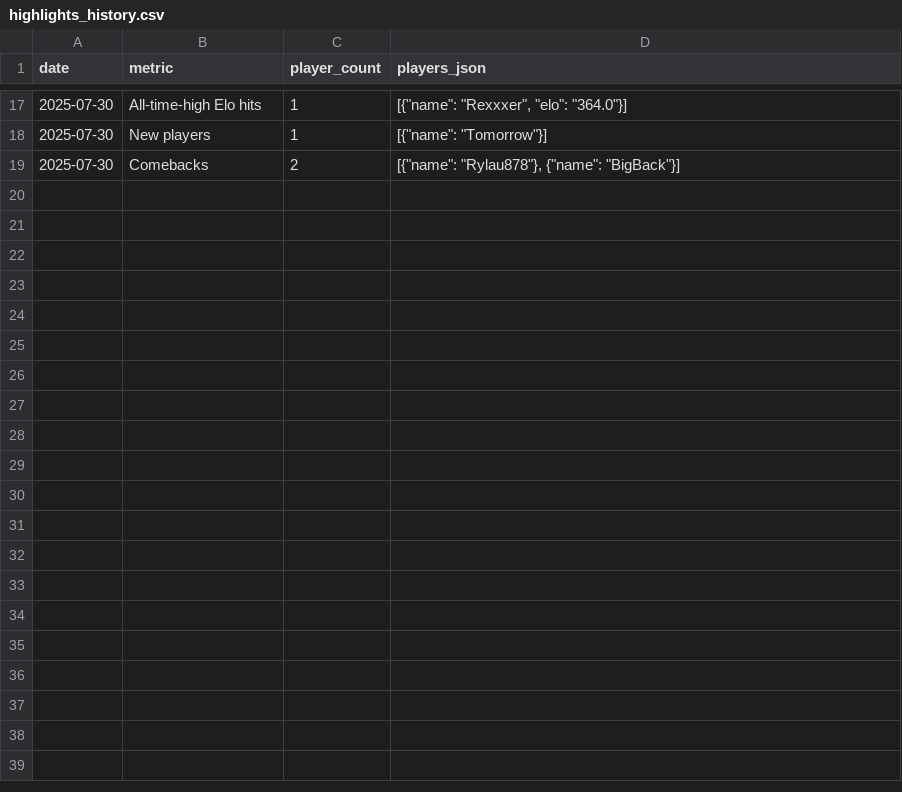
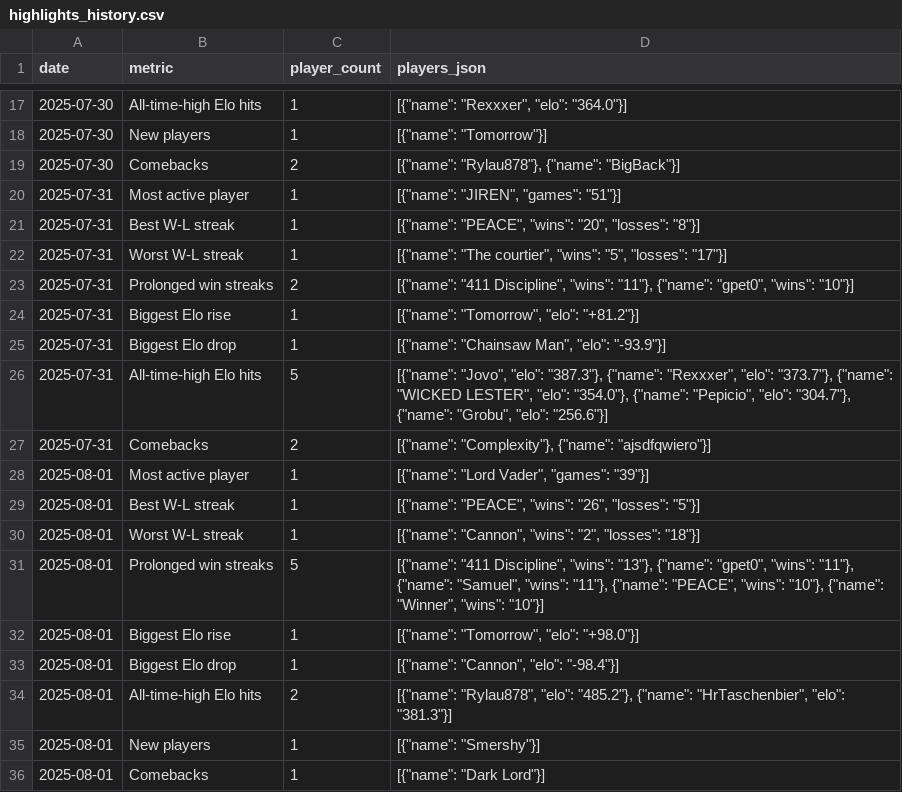
Before and after one commit to ckfaraday/strategus-archive, a CSV file: highlights_history.csv, drawn as a sheet; only a part is shown, gaps mark what is left out.

Commit message:
Updated CSV data

```diff
--- a/highlights_history.csv
+++ b/highlights_history.csv
@@ -19 +19,18 @@ date,metric,player_count,players_json
 2025-07-30,Comebacks,2,"[{""name"": ""Rylau878""}, {""name"": ""BigBack""}]"
+2025-07-31,Most active player,1,"[{""name"": ""JIREN"", ""games"": ""51""}]"
+2025-07-31,Best W-L streak,1,"[{""name"": ""PEACE"", ""wins"": ""20"", ""losses"": ""8""}]"
+2025-07-31,Worst W-L streak,1,"[{""name"": ""The courtier"", ""wins"": ""5"", ""losses"": ""17""}]"
+2025-07-31,Prolonged win streaks,2,"[{""name"": ""411 Discipline"", ""wins"": ""11""}, {""name"": ""gpet0"", ""wins"": ""10""}]"
+2025-07-31,Biggest Elo rise,1,"[{""name"": ""Tomorrow"", ""elo"": ""+81.2""}]"
+2025-07-31,Biggest Elo drop,1,"[{""name"": ""Chainsaw Man"", ""elo"": ""-93.9""}]"
+2025-07-31,All-time-high Elo hits,5,"[{""name"": ""Jovo"", ""elo"": ""387.3""}, {""name"": ""Rexxxer"", ""elo"": ""373.7""}, {""name"": ""WICKED LESTER"", ""elo"": ""354.0""}, {""name"": ""Pepicio"", ""elo"": ""304.7""}, {""name"": ""Grobu"", ""elo"": ""256.6""}]"
+2025-07-31,Comebacks,2,"[{""name"": ""Complexity""}, {""name"": ""ajsdfqwiero""}]"
+2025-08-01,Most active player,1,"[{""name"": ""Lord Vader"", ""games"": ""39""}]"
+2025-08-01,Best W-L streak,1,"[{""name"": ""PEACE"", ""wins"": ""26"", ""losses"": ""5""}]"
+2025-08-01,Worst W-L streak,1,"[{""name"": ""Cannon"", ""wins"": ""2"", ""losses"": ""18""}]"
+2025-08-01,Prolonged win streaks,5,"[{""name"": ""411 Discipline"", ""wins"": ""13""}, {""name"": ""gpet0"", ""wins"": ""11""}, {""name"": ""Samuel"", ""wins"": ""11""}, {""name"": ""PEACE"", ""wins"": ""10""}, {""name"": ""Winner"", ""wins"": ""10""}]"
+2025-08-01,Biggest Elo rise,1,"[{""name"": ""Tomorrow"", ""elo"": ""+98.0""}]"
+2025-08-01,Biggest Elo drop,1,"[{""name"": ""Cannon"", ""elo"": ""-98.4""}]"
+2025-08-01,All-time-high Elo hits,2,"[{""name"": ""Rylau878"", ""elo"": ""485.2""}, {""name"": ""HrTaschenbier"", ""elo"": ""381.3""}]"
+2025-08-01,New players,1,"[{""name"": ""Smershy""}]"
+2025-08-01,Comebacks,1,"[{""name"": ""Dark Lord""}]"
```
Also changed, not shown: 1 other file.
